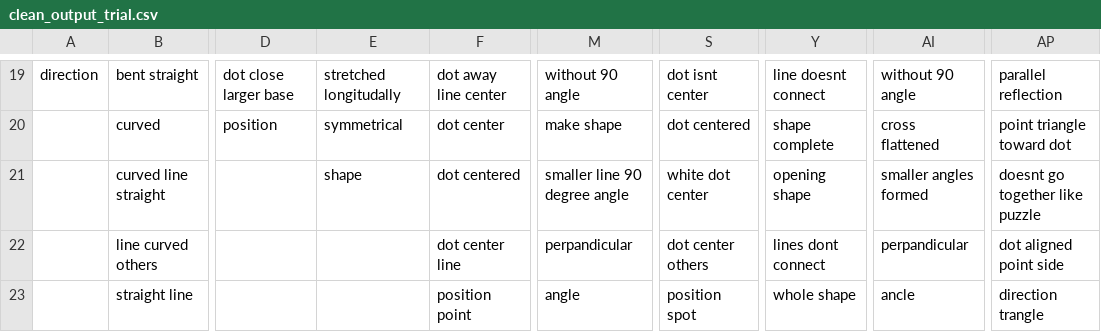
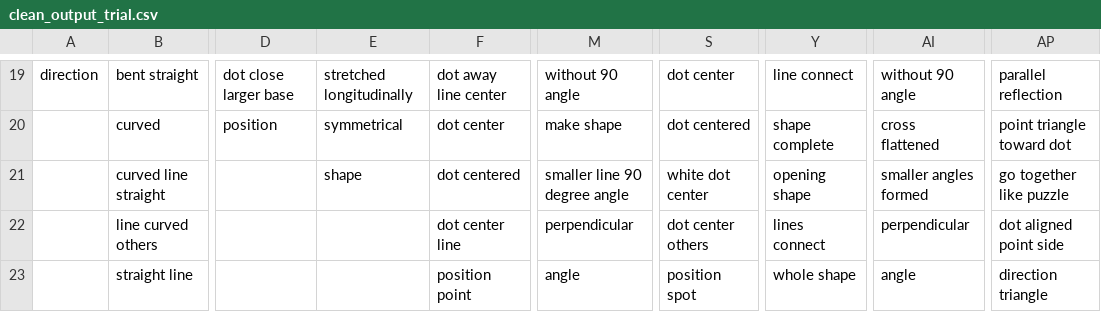
Before and after one commit to yangyuxue1994/NAMEABILITY, a CSV file: output/clean_output_trial.csv, drawn as a sheet; only a part is shown, gaps mark what is left out; the diff covers the shown part only; the diff names each change by its address in the sheet, - before the commit and + after, or states it on an @@ line.

```diff
--- a/output/clean_output_trial.csv
+++ b/output/clean_output_trial.csv
-E19: stretched longitudally
+E19: stretched longitudinally
-S19: dot isnt center
+S19: dot center
-Y19: line doesnt connect
+Y19: line connect
-AP21: doesnt go together like puzzle
+AP21: go together like puzzle
-M22: perpandicular
+M22: perpendicular
-Y22: lines dont connect
+Y22: lines connect
-AI22: perpandicular
+AI22: perpendicular
-AI23: ancle
+AI23: angle
-AP23: direction trangle
+AP23: direction triangle
```
Also changed, not shown: 32 edited cells elsewhere in this file, gvi_-_nameability_-_different_-_uw.csv, output/between_subject.csv, 14 other files.
